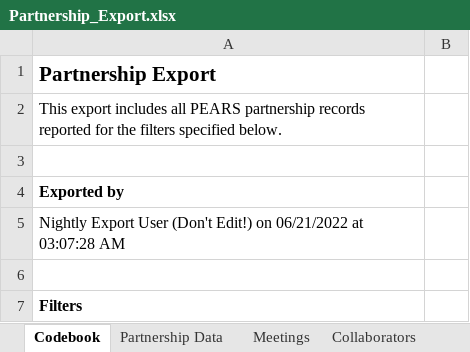
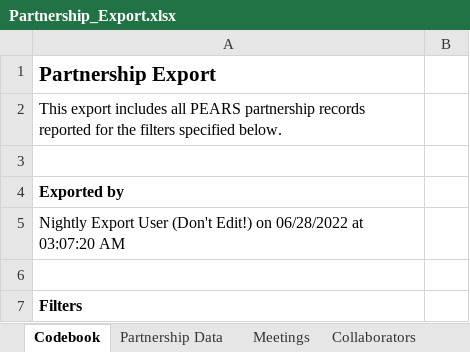
Before and after one commit to jstadni2/pears_staff_report, an Excel workbook: sample_inputs/Partnership_Export.xlsx, sheet Codebook, drawn as a sheet; only a part is shown; values as stored, in another font and other column widths than the file's, no borders; the diff names each change by its address in the sheet, - before the commit and + after, or states it on an @@ line.

```diff
--- a/sample_inputs/Partnership_Export.xlsx (sheet Codebook)
+++ b/sample_inputs/Partnership_Export.xlsx (sheet Codebook)
-A5: …Edit!) on 06/21/2022 at 03:07:28 AM
+A5: …Edit!) on 06/28/2022 at 03:07:20 AM
```
Also changed, not shown: sheet Partnership Data, sheet Collaborators, sample_inputs/Coalition_Export.xlsx, sample_inputs/Indirect_Activity_Export.xlsx, 8 other files.
